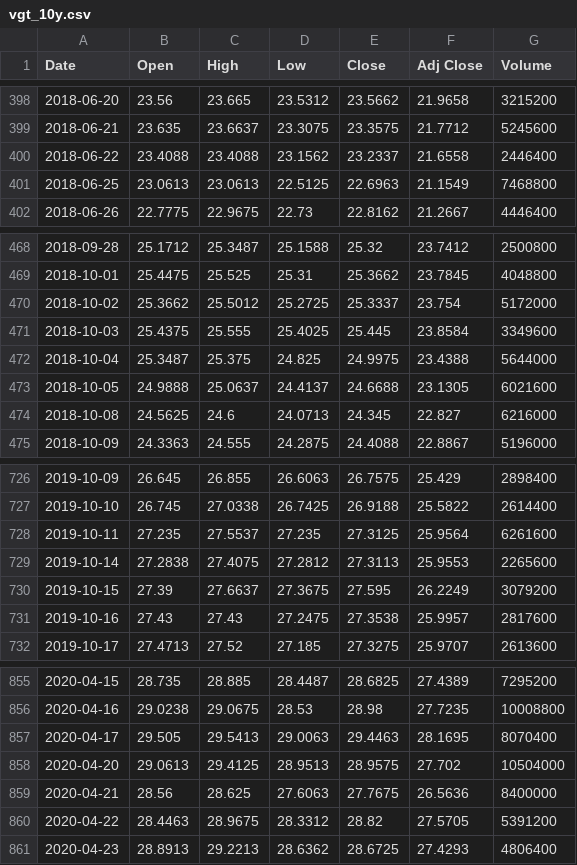
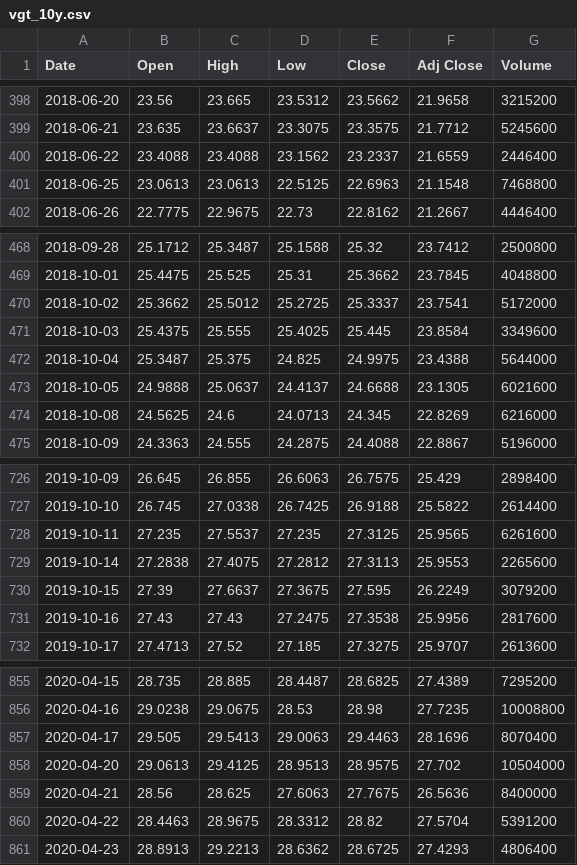
Before and after one commit to anandtpatel/GLD-data, a CSV file: vgt/vgt_10y.csv, drawn as a sheet; only a part is shown, gaps mark what is left out; the diff covers the shown part only.

```diff
--- a/vgt/vgt_10y.csv
+++ b/vgt/vgt_10y.csv
@@ -399,4 +399,4 @@ Date,Open,High,Low,Close,Adj Close,Volume
 2018-06-21,23.635,23.6637,23.3075,23.3575,21.7712,5245600
-2018-06-22,23.4088,23.4088,23.1562,23.2337,21.6558,2446400
-2018-06-25,23.0613,23.0613,22.5125,22.6963,21.1549,7468800
+2018-06-22,23.4088,23.4088,23.1562,23.2337,21.6559,2446400
+2018-06-25,23.0613,23.0613,22.5125,22.6963,21.1548,7468800
 2018-06-26,22.7775,22.9675,22.73,22.8162,21.2667,4446400
@@ -469,3 +469,3 @@ Date,Open,High,Low,Close,Adj Close,Volume
 2018-10-01,25.4475,25.525,25.31,25.3662,23.7845,4048800
-2018-10-02,25.3662,25.5012,25.2725,25.3337,23.754,5172000
+2018-10-02,25.3662,25.5012,25.2725,25.3337,23.7541,5172000
 2018-10-03,25.4375,25.555,25.4025,25.445,23.8584,3349600
@@ -473,3 +473,3 @@ Date,Open,High,Low,Close,Adj Close,Volume
 2018-10-05,24.9888,25.0637,24.4137,24.6688,23.1305,6021600
-2018-10-08,24.5625,24.6,24.0713,24.345,22.827,6216000
+2018-10-08,24.5625,24.6,24.0713,24.345,22.8269,6216000
 2018-10-09,24.3363,24.555,24.2875,24.4088,22.8867,5196000
@@ -727,6 +727,6 @@ Date,Open,High,Low,Close,Adj Close,Volume
 2019-10-10,26.745,27.0338,26.7425,26.9188,25.5822,2614400
-2019-10-11,27.235,27.5537,27.235,27.3125,25.9564,6261600
+2019-10-11,27.235,27.5537,27.235,27.3125,25.9565,6261600
 2019-10-14,27.2838,27.4075,27.2812,27.3113,25.9553,2265600
 2019-10-15,27.39,27.6637,27.3675,27.595,26.2249,3079200
-2019-10-16,27.43,27.43,27.2475,27.3538,25.9957,2817600
+2019-10-16,27.43,27.43,27.2475,27.3538,25.9956,2817600
 2019-10-17,27.4713,27.52,27.185,27.3275,25.9707,2613600
@@ -856,6 +856,6 @@ Date,Open,High,Low,Close,Adj Close,Volume
 2020-04-16,29.0238,29.0675,28.53,28.98,27.7235,10008800
-2020-04-17,29.505,29.5413,29.0063,29.4463,28.1695,8070400
+2020-04-17,29.505,29.5413,29.0063,29.4463,28.1696,8070400
 2020-04-20,29.0613,29.4125,28.9513,28.9575,27.702,10504000
 2020-04-21,28.56,28.625,27.6063,27.7675,26.5636,8400000
-2020-04-22,28.4463,28.9675,28.3312,28.82,27.5705,5391200
+2020-04-22,28.4463,28.9675,28.3312,28.82,27.5704,5391200
 2020-04-23,28.8913,29.2213,28.6362,28.6725,27.4293,4806400
```
Also changed, not shown: 100 edited cells elsewhere in this file, vgt/macro.csv, vgt/top_holdings.csv, 5 other files.
